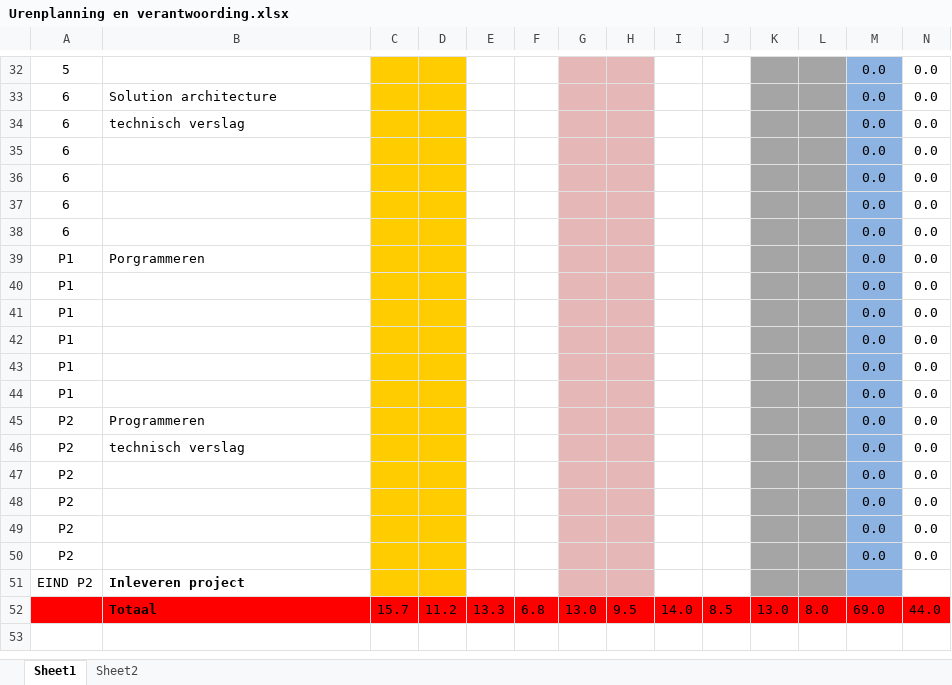
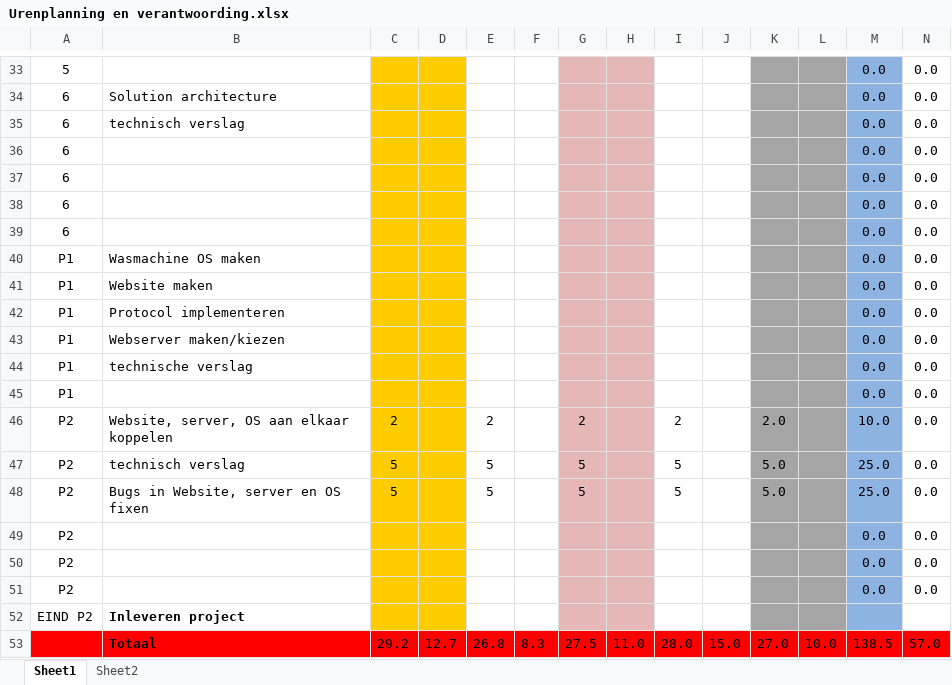
Before and after one commit to boukestam/Robijn, an Excel workbook: docs/Planning en Urenverantwoording/Urenplanning en verantwoording.xlsx, sheet Sheet1, drawn as a sheet; only a part is shown, gaps mark what is left out; values as stored, in another font and other column widths than the file's, no borders; charts and pictures and conditional formats not drawn; removed rows and columns are numbered as before the commit, all else as after; the diff covers the shown part only; the diff names each change by its address in the sheet, - before the commit and + after, or states it on an @@ line.

```diff
--- a/docs/Planning en Urenverantwoording/Urenplanning en verantwoording.xlsx (sheet Sheet1)
+++ b/docs/Planning en Urenverantwoording/Urenplanning en verantwoording.xlsx (sheet Sheet1)
+row 40: P1 | Wasmachine OS maken |  |  |  |  |  |  |  |  |  |  | 0.0 | 0.0
+row 41: P1 | Website maken |  |  |  |  |  |  |  |  |  |  | 0.0 | 0.0
-B42: Porgrammeren
+B42: Protocol implementeren
+row 43: P1 | Webserver maken/kiezen |  |  |  |  |  |  |  |  |  |  | 0.0 | 0.0
+row 44: P1 | technische verslag |  |  |  |  |  |  |  |  |  |  | 0.0 | 0.0
-row 41: P1 |  |  |  |  |  |  |  |  |  |  |  | 0.0 | 0.0
-row 42: P1 |  |  |  |  |  |  |  |  |  |  |  | 0.0 | 0.0
-row 43: P1 |  |  |  |  |  |  |  |  |  |  |  | 0.0 | 0.0
-row 44: P1 |  |  |  |  |  |  |  |  |  |  |  | 0.0 | 0.0
-row 45: P2 | Programmeren |  |  |  |  |  |  |  |  |  |  | 0.0 | 0.0
+row 46: P2 | Website, server, OS aan elkaar koppelen | 2 |  | 2 |  | 2 |  | 2 |  | 2.0 |  | 10.0 | 0.0
-C47: (empty)
+C47: 5
-E47: (empty)
+E47: 5
-G47: (empty)
+G47: 5
-I47: (empty)
+I47: 5
-K47: (empty)
+K47: 5.0
-M47: 0.0
+M47: 25.0
-row 47: P2 |  |  |  |  |  |  |  |  |  |  |  | 0.0 | 0.0
+row 48: P2 | Bugs in Website, server en OS fixen | 5 |  | 5 |  | 5 |  | 5 |  | 5.0 |  | 25.0 | 0.0
-row 52:  | Totaal | 15.7 | 11.2 | 13.3 | 6.8 | 13.0 | 9.5 | 14.0 | 8.5 | 13.0 | 8.0 | 69.0 | 44.0
+row 53:  | Totaal | 29.2 | 12.7 | 26.8 | 8.3 | 27.5 | 11.0 | 28.0 | 15.0 | 27.0 | 10.0 | 138.5 | 57.0
```
Also changed, not shown: 2 added rows, 1 removed row and 11 edited cells elsewhere in this sheet, formulas that keep their value, 22 other files.
